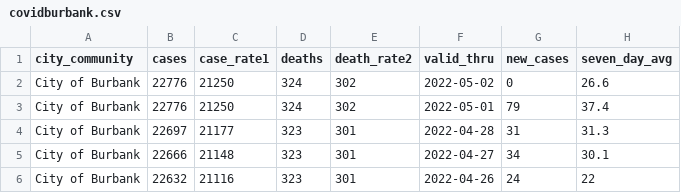
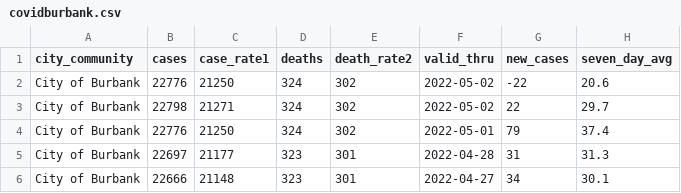
Before and after one commit to xianleonard/covidscraper, a CSV file: Output/covidburbank.csv, drawn as a sheet; only a part is shown; the shorter side is filled out with more unchanged rows.

```diff
--- a/Output/covidburbank.csv
+++ b/Output/covidburbank.csv
@@ -1,3 +1,4 @@
 city_community,cases,case_rate1,deaths,death_rate2,valid_thru,new_cases,seven_day_avg
-City of Burbank,22776,21250,324,302,2022-05-02,0,26.6
+City of Burbank,22776,21250,324,302,2022-05-02,-22,20.6
+City of Burbank,22798,21271,324,302,2022-05-02,22,29.7
 City of Burbank,22776,21250,324,302,2022-05-01,79,37.4
```
Also changed, not shown: Output/covidmaster.csv, 1 other file.
